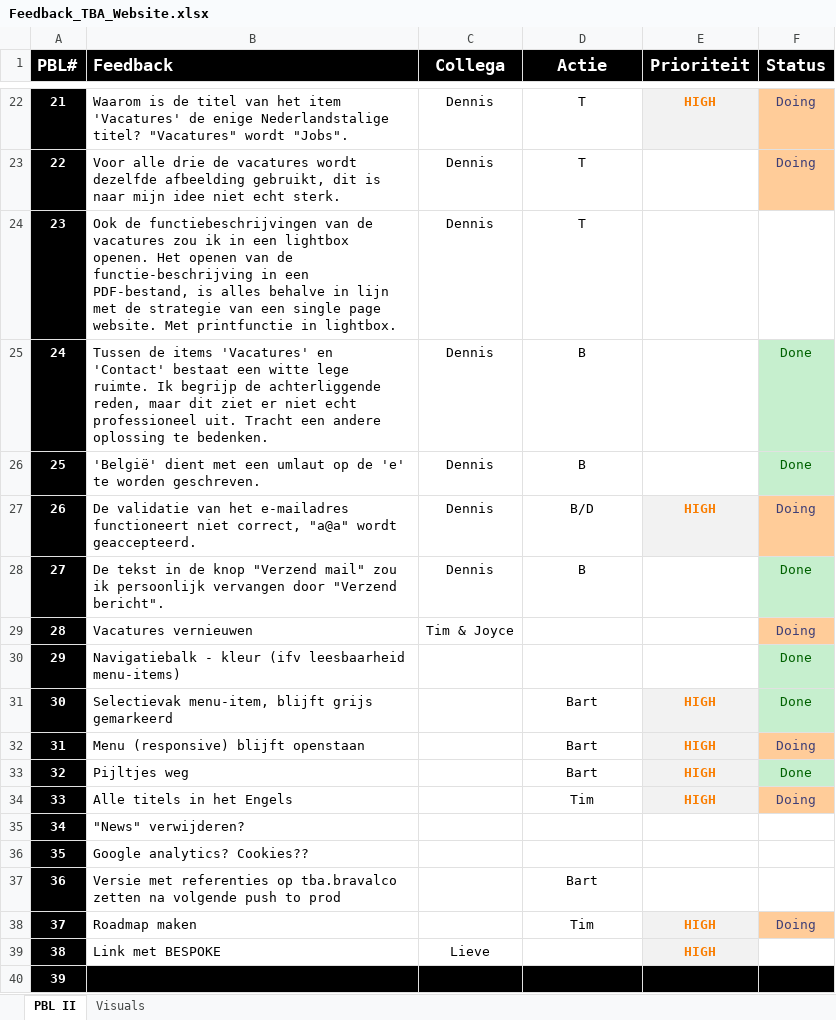
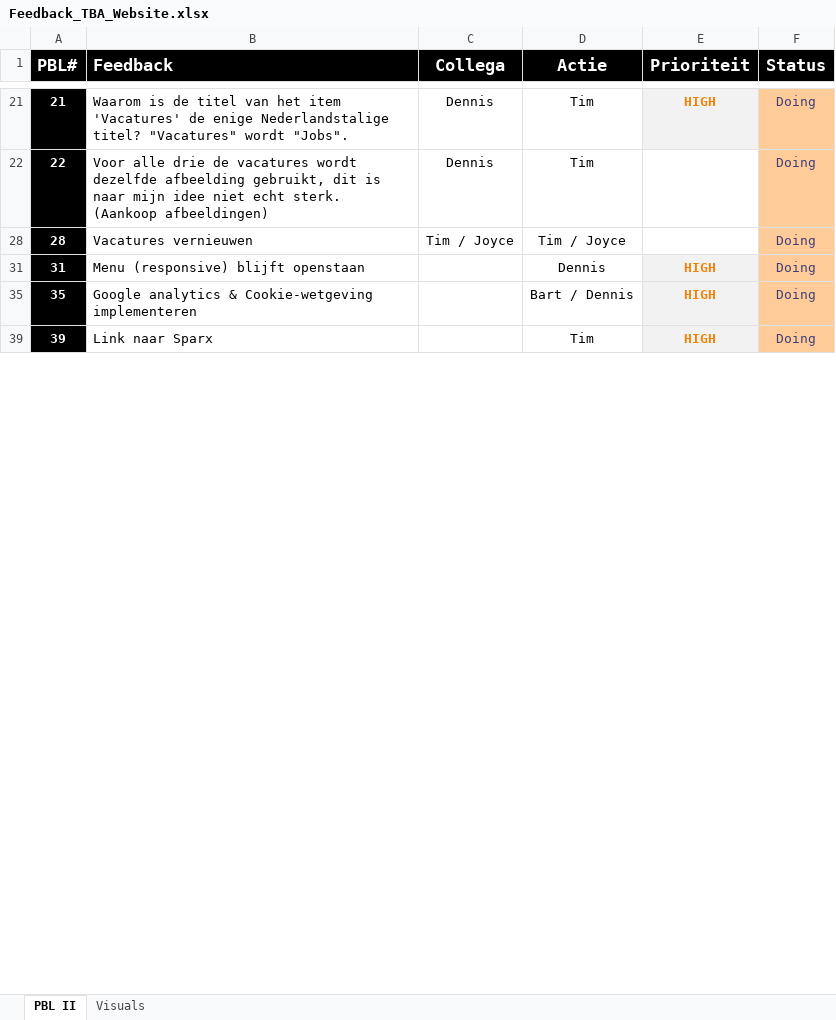
Before and after one commit to TheBusinessAnalysts/website, an Excel workbook: Documentation/Feedback_TBA_Website.xlsx, sheet PBL II, drawn as a sheet; only a part is shown, gaps mark what is left out; values as stored, in another font and other column widths than the file's, no borders; charts and pictures not drawn; removed rows and columns are numbered as before the commit, all else as after; the diff covers the shown part only; the diff names each change by its address in the sheet, - before the commit and + after, or states it on an @@ line.

Commit message:
aangepaste PBL na meeting met Bart en Dennis

```diff
--- a/Documentation/Feedback_TBA_Website.xlsx (sheet PBL II)
+++ b/Documentation/Feedback_TBA_Website.xlsx (sheet PBL II)
-D21:D22 (Actie): T
+D21:D22 (Actie): Tim
-B22 (Feedback): …echt sterk.
+B22 (Feedback): …echt sterk. (Aankoop afbeeldingen)
-row 24: 23 | Ook de functiebeschrijvingen van de vacatures zou ik in een lightbox openen. Het openen van de functie-beschrijving in een PDF-bestand, is alles behalve in lijn met de strategie van een single page website. Met printfunctie in lightbox. | Dennis | T
@@ row 25 hidden: 24 | Tussen de items 'Vacatures' en 'Contact' bestaat een witte lege ruimte. Ik begrijp de achterliggende reden, maar dit ziet er niet echt professioneel uit. Tracht een andere oplossing te bedenken. | Dennis | B |  | Done @@
@@ row 26 hidden: 25 | 'België' dient met een umlaut op de 'e' te worden geschreven. | Dennis | B |  | Done @@
-row 27: 26 | De validatie van het e-mailadres functioneert niet correct, "a@a" wordt geaccepteerd. | Dennis | B/D | HIGH | Doing
@@ row 28 hidden: 27 | De tekst in de knop "Verzend mail" zou ik persoonlijk vervangen door "Verzend bericht". | Dennis | B |  | Done @@
-C28 (Collega): Tim & Joyce
+C28 (Collega): Tim / Joyce
-D28 (Actie): (empty)
+D28 (Actie): Tim / Joyce
@@ row 30 hidden: 29 | Navigatiebalk - kleur (ifv leesbaarheid menu-items) |  |  |  | Done @@
@@ row 31 hidden: 30 | Selectievak menu-item, blijft grijs gemarkeerd |  | Bart | HIGH | Done @@
-D31 (Actie): Bart
+D31 (Actie): Dennis
@@ row 33 hidden: 32 | Pijltjes weg |  | Bart | HIGH | Done @@
-row 34: 33 | Alle titels in het Engels |  | Tim | HIGH | Doing
-row 35: 34 | "News" verwijderen?
-B35 (Feedback): Google analytics? Cookies??
+B35 (Feedback): Google analytics & Cookie-wetgeving implementeren
-D35 (Actie): (empty)
+D35 (Actie): Bart / Dennis
-E35 (Prioriteit): (empty)
+E35 (Prioriteit): HIGH
-E35 fill: none
+E35 fill: #F2F2F2
-F35 (Status): (empty)
+F35 (Status): Doing
-F35 fill: none
+F35 fill: #FFCC99
-row 37: 36 | Versie met referenties op tba.bravalco zetten na volgende push to prod |  | Bart
-row 38: 37 | Roadmap maken |  | Tim | HIGH | Doing
-row 39: 38 | Link met BESPOKE | Lieve |  | HIGH
-B39 (Feedback): (empty)
+B39 (Feedback): Link naar Sparx
-B39:D39 fill: #000000
+B39:D39 fill: none
-D39 (Actie): (empty)
+D39 (Actie): Tim
-E39 (Prioriteit): (empty)
+E39 (Prioriteit): HIGH
-E39 fill: #000000
+E39 fill: #F2F2F2
-F39 (Status): (empty)
+F39 (Status): Doing
-F39 fill: #000000
+F39 fill: #FFCC99
```
Also changed, not shown: 2 added rows, 11 removed rows, 5 hidden or unhidden rows, 9 edited cells and cell formats elsewhere in this sheet, hidden cells, charts or pictures.
